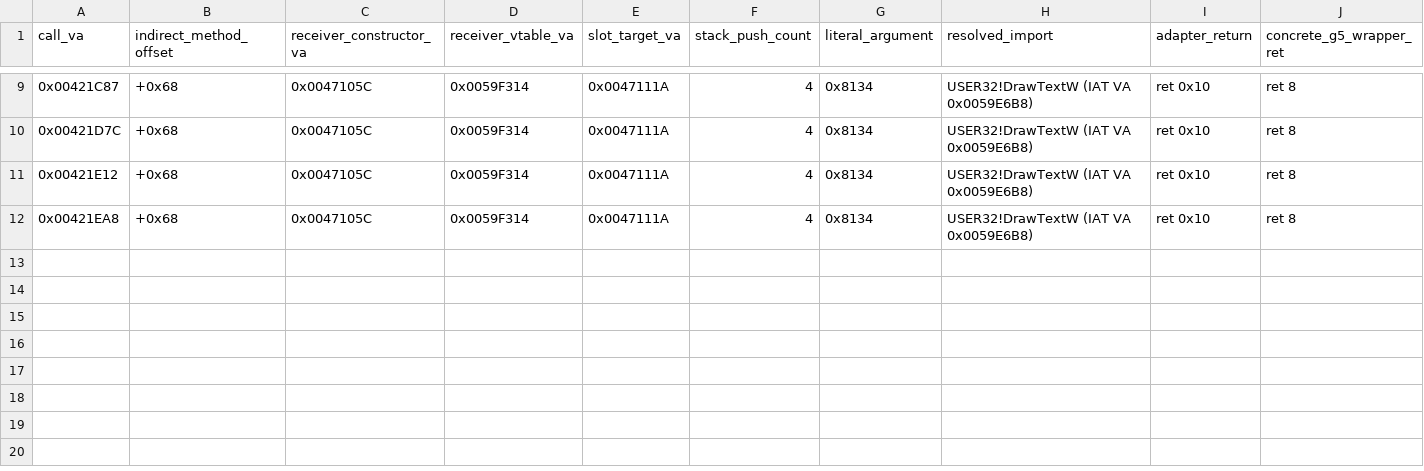
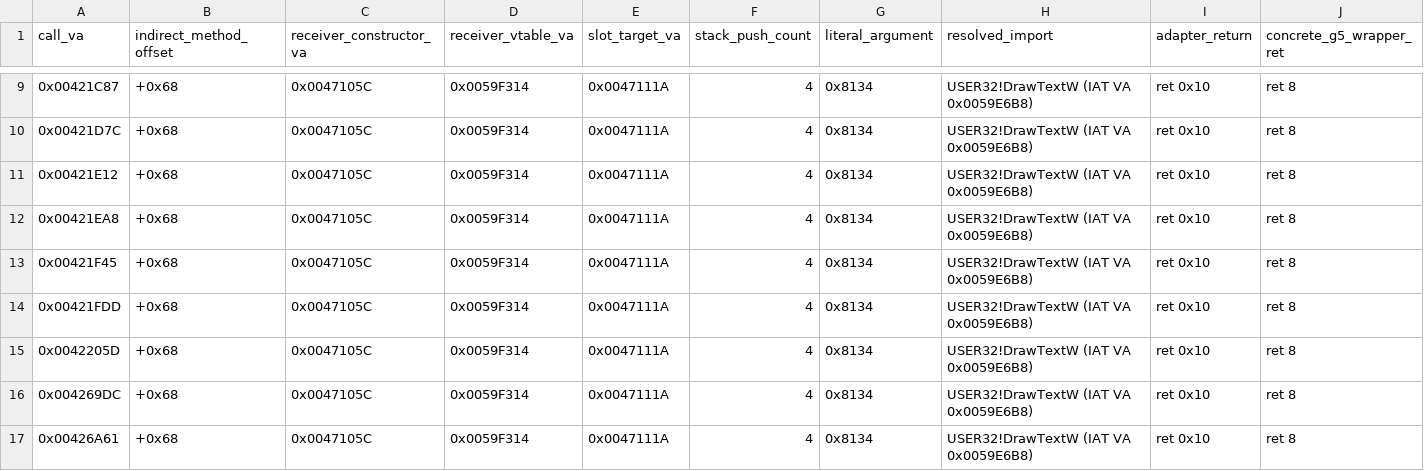
Before and after one commit to shubh-3011/rk-keyboard-software-research, a CSV file: docs/rk-406-vtable-68-resolution.csv, drawn as a sheet; only a part is shown, gaps mark what is left out; rows hold the shown columns only; the diff names each change by its address in the sheet, - before the commit and + after, or states it on an @@ line.

```diff
--- a/docs/rk-406-vtable-68-resolution.csv
+++ b/docs/rk-406-vtable-68-resolution.csv
+row 13: 0x00421F45 | +0x68 | 0x0047105C | 0x0059F314 | 0x0047111A | 4 | 0x8134 | USER32!DrawTextW (IAT VA 0x0059E6B8) | ret 0x10 | ret 8
+row 14: 0x00421FDD | +0x68 | 0x0047105C | 0x0059F314 | 0x0047111A | 4 | 0x8134 | USER32!DrawTextW (IAT VA 0x0059E6B8) | ret 0x10 | ret 8
+row 15: 0x0042205D | +0x68 | 0x0047105C | 0x0059F314 | 0x0047111A | 4 | 0x8134 | USER32!DrawTextW (IAT VA 0x0059E6B8) | ret 0x10 | ret 8
+row 16: 0x004269DC | +0x68 | 0x0047105C | 0x0059F314 | 0x0047111A | 4 | 0x8134 | USER32!DrawTextW (IAT VA 0x0059E6B8) | ret 0x10 | ret 8
+row 17: 0x00426A61 | +0x68 | 0x0047105C | 0x0059F314 | 0x0047111A | 4 | 0x8134 | USER32!DrawTextW (IAT VA 0x0059E6B8) | ret 0x10 | ret 8
```
Also changed, not shown: 7 other files.
